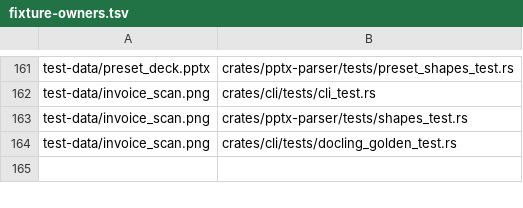
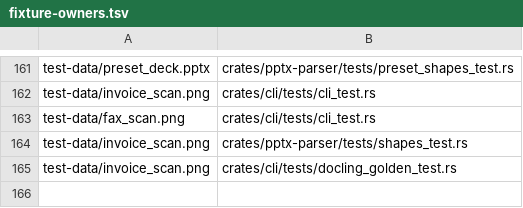
Before and after one commit to bobhuang1/PdfExtractor, a TSV file: scripts/fixture-owners.tsv, drawn as a sheet; only a part is shown, gaps mark what is left out.

Commit message:
Measure what a fax costs and what despeckle recovers [skip ci]
The flag was covered by a manual run. `fax_scan.png` — the scan with two
percent of its pixels replaced by a fixed generator — now holds the pass to a
measurement: as stored Tesseract reads "invoice, 12345" and "Tétal:Duie
42.50", and with `--ocr-despeckle` it reads "Invoice 12345" and "Total Due
42.50", on one page of the scan's own grid either way. The clean scan with
the flag is held to its four lines, so the wiring cannot regress silently.

```diff
--- a/scripts/fixture-owners.tsv
+++ b/scripts/fixture-owners.tsv
@@ -162,2 +162,3 @@ test-data/preset_deck.pptx	crates/pptx-parser/tests/preset_shapes_test.rs
 test-data/invoice_scan.png	crates/cli/tests/cli_test.rs
+test-data/fax_scan.png	crates/cli/tests/cli_test.rs
 test-data/invoice_scan.png	crates/pptx-parser/tests/shapes_test.rs
```
Also changed, not shown: 6 other files.
